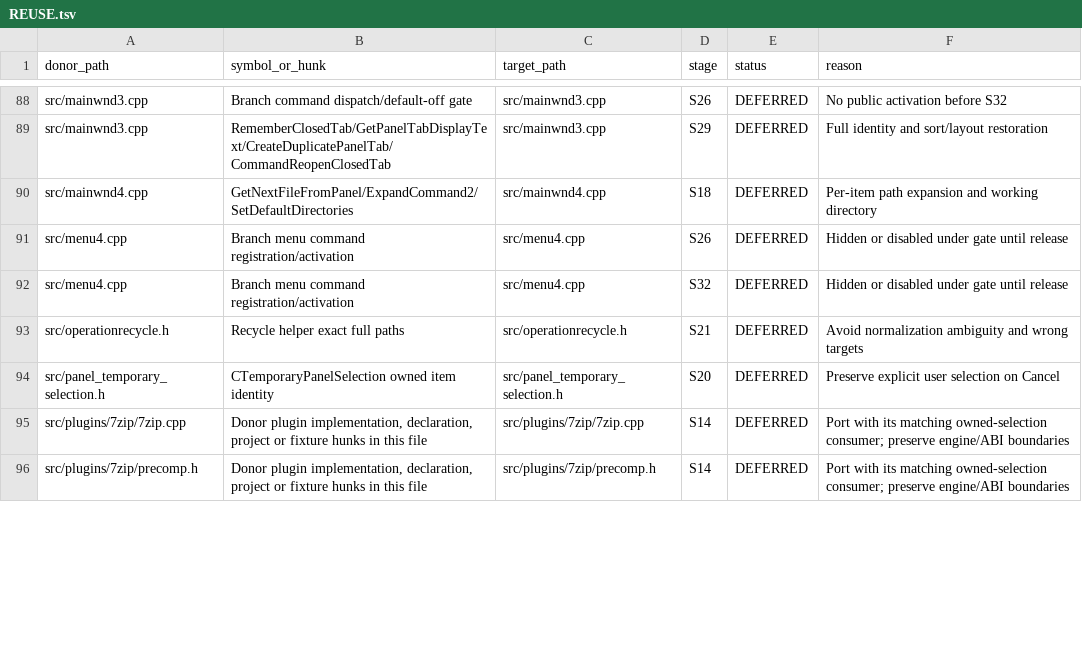
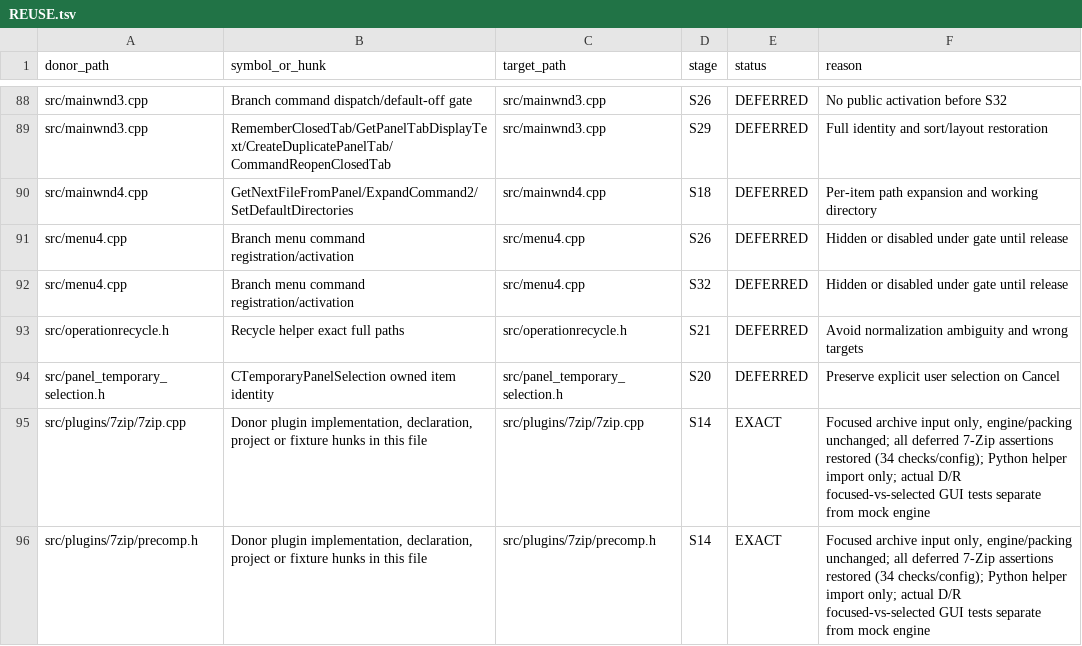
Before and after one commit to majklvi/salamander, a TSV file: doc/branch-view-port/REUSE.tsv, drawn as a sheet; only a part is shown, gaps mark what is left out; the diff covers the shown part only.

Commit message:
refactor(7zip): capture actual archive test inputs
Use an owned focused snapshot and prepare full-path result strings before opening progress. Restore complete archive menu native coverage and verify real Debug/Release focused archive tests with a different selected file.

Source-PR: KRtkovo-eu-AI/salamander#769
Source-Commit: 47661e92d4b3cbe5bb593ae3d75a3f1f698ef413
Port-Step: S14

```diff
--- a/doc/branch-view-port/REUSE.tsv
+++ b/doc/branch-view-port/REUSE.tsv
@@ -94,3 +94,3 @@ src/operationrecycle.h	Recycle helper exact full paths	src/operationrecycle.h	S2
 src/panel_temporary_selection.h	CTemporaryPanelSelection owned item identity	src/panel_temporary_selection.h	S20	DEFERRED	Preserve explicit user selection on Cancel
-src/plugins/7zip/7zip.cpp	Donor plugin implementation, declaration, project or fixture hunks in this file	src/plugins/7zip/7zip.cpp	S14	DEFERRED	Port with its matching owned-selection consumer; preserve engine/ABI boundaries
-src/plugins/7zip/precomp.h	Donor plugin implementation, declaration, project or fixture hunks in this file	src/plugins/7zip/precomp.h	S14	DEFERRED	Port with its matching owned-selection consumer; preserve engine/ABI boundaries
+src/plugins/7zip/7zip.cpp	Donor plugin implementation, declaration, project or fixture hunks in this file	src/plugins/7zip/7zip.cpp	S14	EXACT	Focused archive input only, engine/packing unchanged; all deferred 7-Zip assertions restored (34 checks/config); Python helper import only; actual D/R focused-vs-selected GUI tests separate from mock engine
+src/plugins/7zip/precomp.h	Donor plugin implementation, declaration, project or fixture hunks in this file	src/plugins/7zip/precomp.h	S14	EXACT	Focused archive input only, engine/packing unchanged; all deferred 7-Zip assertions restored (34 checks/config); Python helper import only; actual D/R focused-vs-selected GUI tests separate from mock engine
```
Also changed, not shown: 8 edited cells elsewhere in this file, 12 other files.
